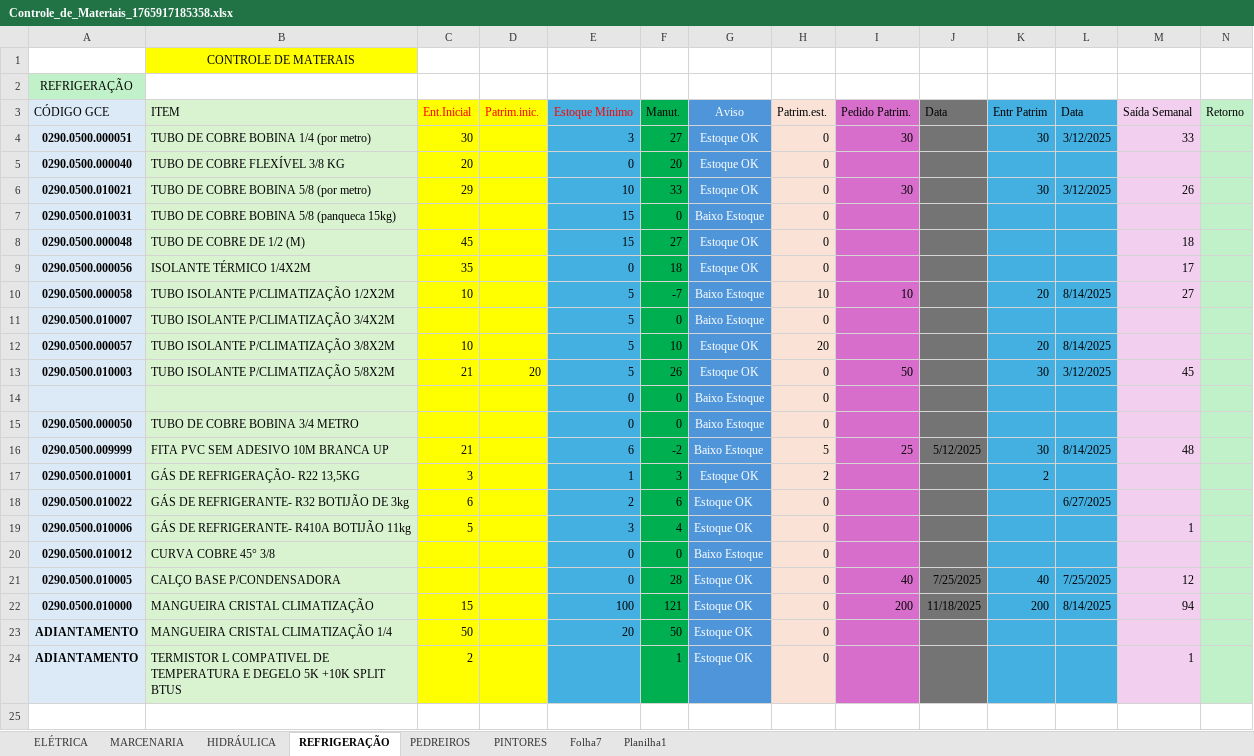
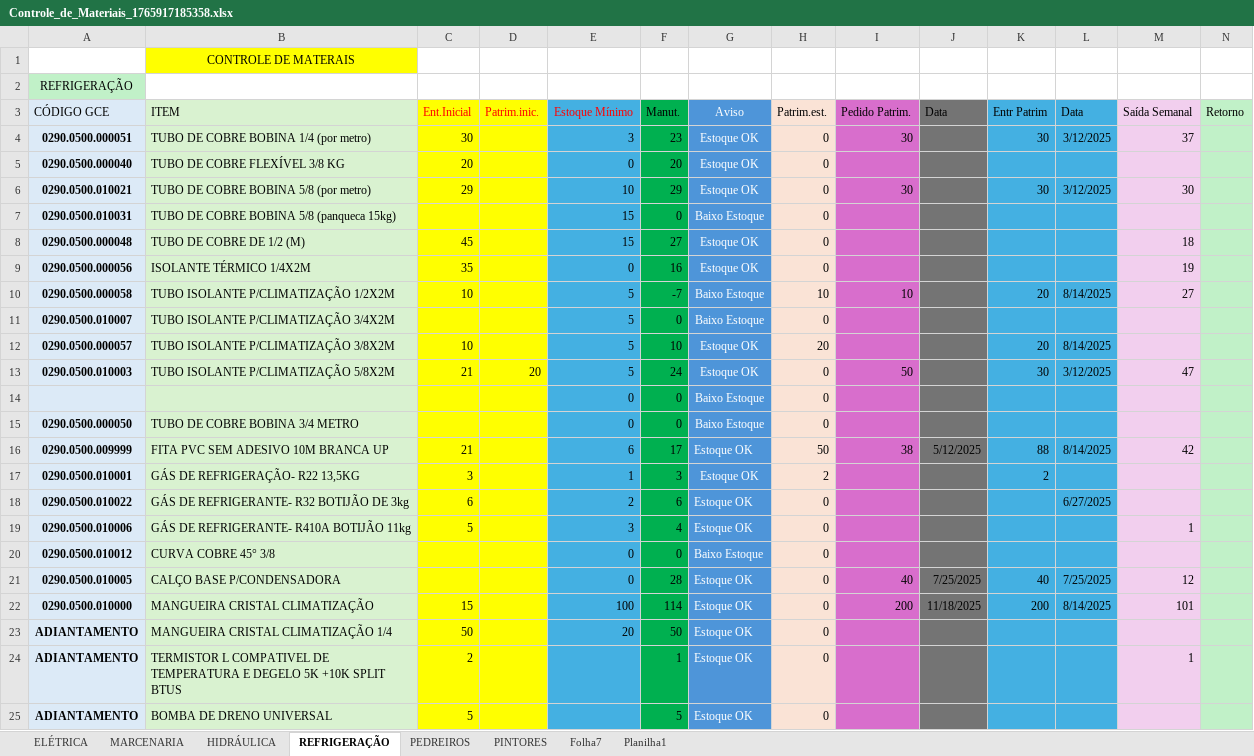
Before and after one commit to jonathanmoletta17/controle-material, an Excel workbook: attached_assets/Controle_de_Materiais_1765917185358.xlsx, sheet REFRIGERAÇÃO, drawn as a sheet; only a part is shown; values as stored, in another font and other column widths than the file's, no borders; conditional formats not drawn; rows hold the shown columns only; the diff names each change by its address in the sheet, - before the commit and + after, or states it on an @@ line.

Commit message:
feat: add patrimonio profile and update_atas script improvements

```diff
--- a/attached_assets/Controle_de_Materiais_1765917185358.xlsx (sheet REFRIGERAÇÃO)
+++ b/attached_assets/Controle_de_Materiais_1765917185358.xlsx (sheet REFRIGERAÇÃO)
-F4 (Manut.): 27
+F4 (Manut.): 23
-M4 (Saída Semanal): 33
+M4 (Saída Semanal): 37
-F6 (Manut.): 33
+F6 (Manut.): 29
-M6 (Saída Semanal): 26
+M6 (Saída Semanal): 30
-F9 (Manut.): 18
+F9 (Manut.): 16
-M9 (Saída Semanal): 17
+M9 (Saída Semanal): 19
-F13 (Manut.): 26
+F13 (Manut.): 24
-M13 (Saída Semanal): 45
+M13 (Saída Semanal): 47
-F16 (Manut.): -2
+F16 (Manut.): 17
-G16 (Aviso): Baixo Estoque
+G16 (Aviso): Estoque OK
-H16 (Patrim.est.): 5
+H16 (Patrim.est.): 50
-I16 (Pedido Patrim.): 25
+I16 (Pedido Patrim.): 38
-K16 (Entr Patrim): 30
+K16 (Entr Patrim): 88
-M16 (Saída Semanal): 48
+M16 (Saída Semanal): 42
-F22 (Manut.): 121
+F22 (Manut.): 114
-M22 (Saída Semanal): 94
+M22 (Saída Semanal): 101
+row 25: ADIANTAMENTO | BOMBA DE DRENO UNIVERSAL | 5 |  |  | 5 | Estoque OK | 0
```
Also changed, not shown: sheet ELÉTRICA, sheet PINTORES, sheet MARCENARIA, sheet PEDREIROS, sheet HIDRÁULICA, formulas that keep their value, hidden cells, 43 other files.
